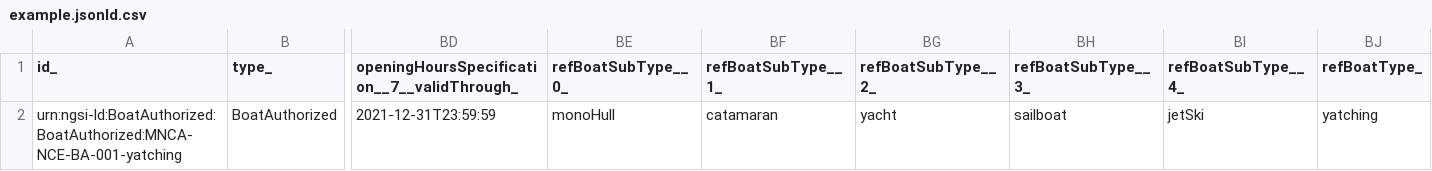
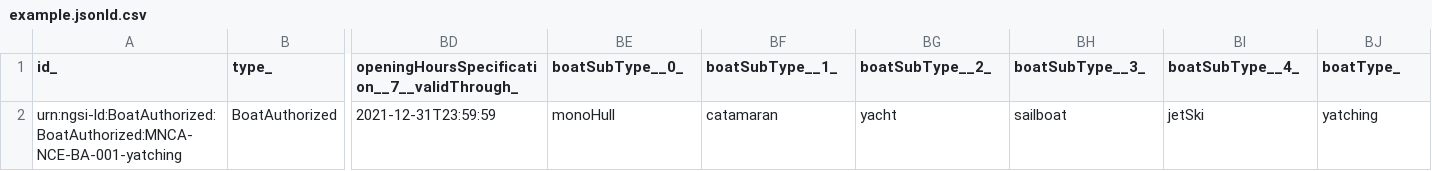
Before and after one commit to smart-data-models/dataModel.Ports, a CSV file: BoatAuthorized/examples/example.jsonld.csv, drawn as a sheet; only a part is shown, gaps mark what is left out; the diff names each change by its address in the sheet, - before the commit and + after, or states it on an @@ line.

Commit message:
Exported example to csv example.jsonld

```diff
--- a/BoatAuthorized/examples/example.jsonld.csv
+++ b/BoatAuthorized/examples/example.jsonld.csv
-BE1: refBoatSubType__0_
+BE1: boatSubType__0_
-BF1: refBoatSubType__1_
+BF1: boatSubType__1_
-BG1: refBoatSubType__2_
+BG1: boatSubType__2_
-BH1: refBoatSubType__3_
+BH1: boatSubType__3_
-BI1: refBoatSubType__4_
+BI1: boatSubType__4_
-BJ1: refBoatType_
+BJ1: boatType_
```
